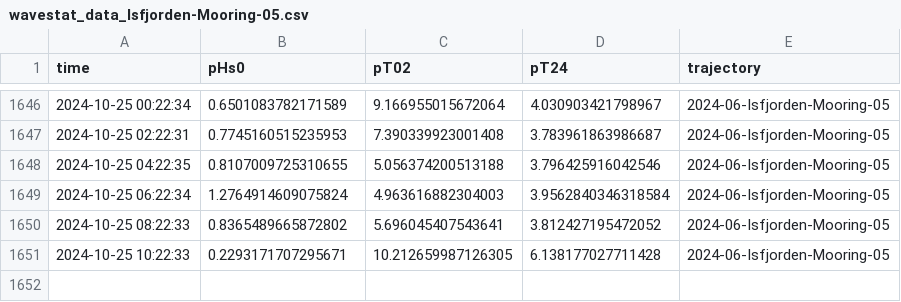
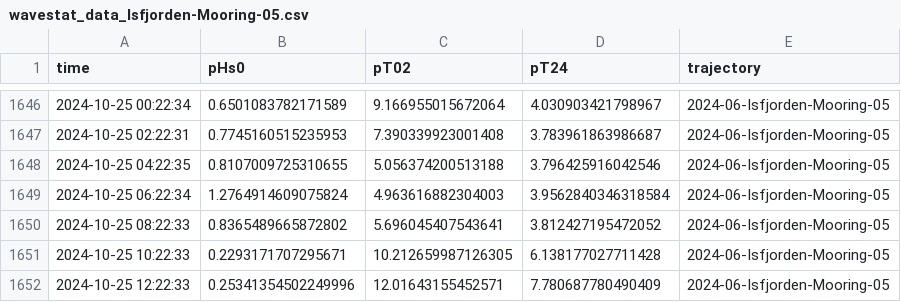
Before and after one commit to jerabaul29/data_Isfjorden_05, a CSV file: wavestat_data_Isfjorden-Mooring-05.csv, drawn as a sheet; only a part is shown, gaps mark what is left out; the diff names each change by its address in the sheet, - before the commit and + after, or states it on an @@ line.

Commit message:
Push data

```diff
--- a/wavestat_data_Isfjorden-Mooring-05.csv
+++ b/wavestat_data_Isfjorden-Mooring-05.csv
+row 1652: 2024-10-25 12:22:33 | 0.25341354502249996 | 12.01643155452571 | 7.780687780490409 | 2024-06-Isfjorden-Mooring-05
```
Also changed, not shown: 1 other file.
